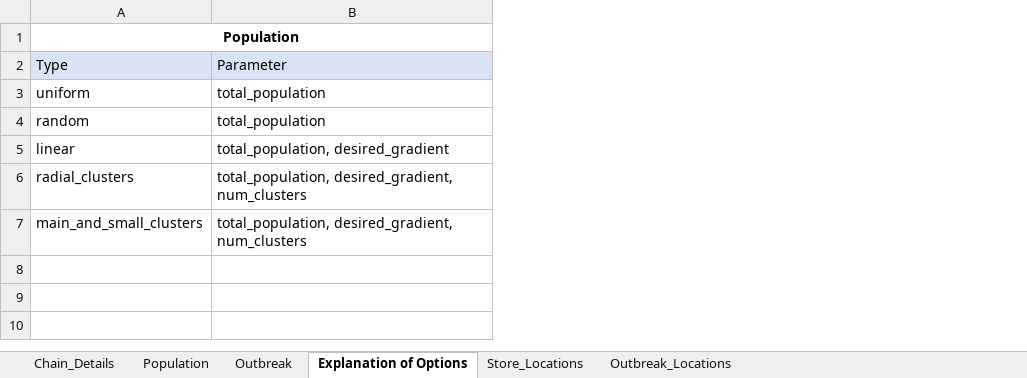
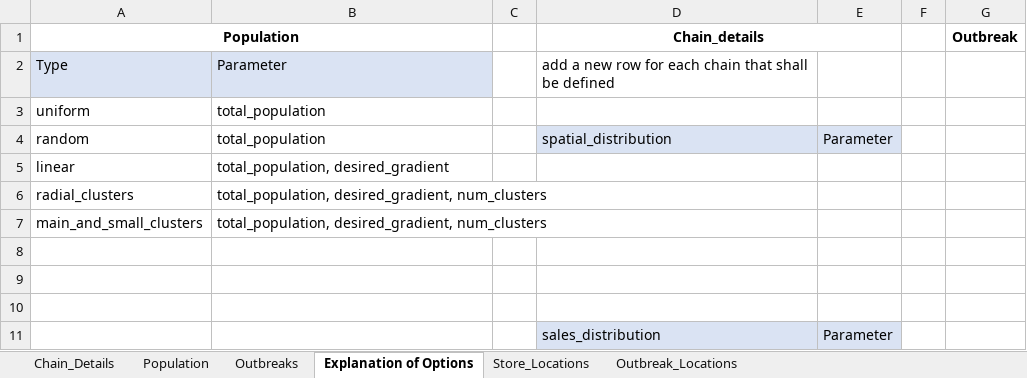
Before and after one commit to SandraRudeloff/Pattern_Comparison_Toy_Example, an Excel workbook: Traceback_Model/Data/scenarios.xlsx, sheet Explanation of Options, drawn as a sheet; values as stored, in another font and other column widths than the file's, no borders; the diff names each change by its address in the sheet, - before the commit and + after, or states it on an @@ line.

Commit message:
scenarios & results

```diff
--- a/Traceback_Model/Data/scenarios.xlsx (sheet Explanation of Options)
+++ b/Traceback_Model/Data/scenarios.xlsx (sheet Explanation of Options)
-sheet tab: Outbreak
+sheet tab: Outbreaks
+column C, empty
+column D (Chain_details), rows 2-4: add a new row for each chain that shall be defined |  | spatial_distribution
+column E, row 4: Parameter
+column F, empty
+column G (Outbreak), empty
+row 8: (empty)
+row 9: (empty)
+row 10: (empty)
+row 11:  |  |  | sales_distribution | Parameter
```
Also changed, not shown: sheet Outbreaks, sheet Chain_Details, 1 other file.
